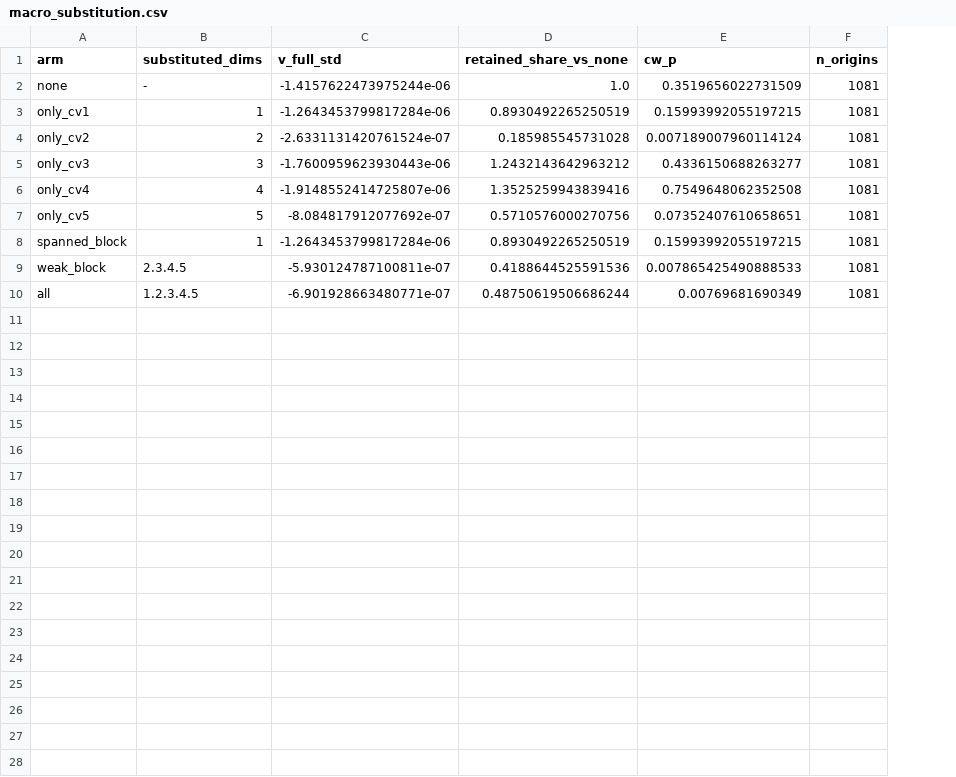
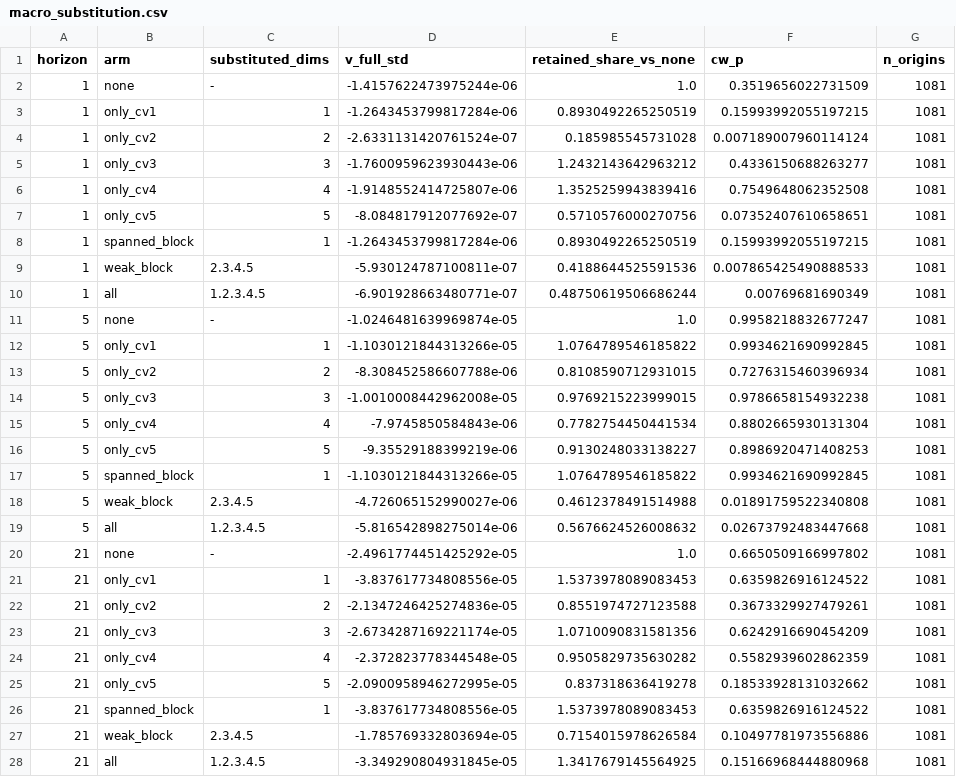
Before and after one commit to IceCurrent/explainable_commodity_prices, a CSV file: results/forecast_pbsv/macro_substitution.csv, drawn as a sheet; only a part is shown; the diff covers the shown part only; the diff names each change by its address in the sheet, - before the commit and + after, or states it on an @@ line.

```diff
--- a/results/forecast_pbsv/macro_substitution.csv
+++ b/results/forecast_pbsv/macro_substitution.csv
+column A (horizon), rows 2-10: all 1
+row 11: 5 | none | - | -1.0246481639969874e-05 | 1.0 | 0.9958218832677247 | 1081
+row 12: 5 | only_cv1 | 1 | -1.1030121844313266e-05 | 1.0764789546185822 | 0.9934621690992845 | 1081
+row 13: 5 | only_cv2 | 2 | -8.308452586607788e-06 | 0.8108590712931015 | 0.7276315460396934 | 1081
+row 14: 5 | only_cv3 | 3 | -1.0010008442962008e-05 | 0.9769215223999015 | 0.9786658154932238 | 1081
+row 15: 5 | only_cv4 | 4 | -7.9745850584843e-06 | 0.7782754450441534 | 0.8802665930131304 | 1081
+row 16: 5 | only_cv5 | 5 | -9.35529188399219e-06 | 0.9130248033138227 | 0.8986920471408253 | 1081
+row 17: 5 | spanned_block | 1 | -1.1030121844313266e-05 | 1.0764789546185822 | 0.9934621690992845 | 1081
+row 18: 5 | weak_block | 2.3.4.5 | -4.726065152990027e-06 | 0.4612378491514988 | 0.01891759522340808 | 1081
+row 19: 5 | all | 1.2.3.4.5 | -5.816542898275014e-06 | 0.5676624526008632 | 0.02673792483447668 | 1081
+row 20: 21 | none | - | -2.4961774451425292e-05 | 1.0 | 0.6650509166997802 | 1081
+row 21: 21 | only_cv1 | 1 | -3.837617734808556e-05 | 1.5373978089083453 | 0.6359826916124522 | 1081
+row 22: 21 | only_cv2 | 2 | -2.1347246425274836e-05 | 0.8551974727123588 | 0.3673329927479261 | 1081
+row 23: 21 | only_cv3 | 3 | -2.6734287169221174e-05 | 1.0710090831581356 | 0.6242916690454209 | 1081
+row 24: 21 | only_cv4 | 4 | -2.372823778344548e-05 | 0.9505829735630282 | 0.5582939602862359 | 1081
+row 25: 21 | only_cv5 | 5 | -2.0900958946272995e-05 | 0.837318636419278 | 0.18533928131032662 | 1081
+row 26: 21 | spanned_block | 1 | -3.837617734808556e-05 | 1.5373978089083453 | 0.6359826916124522 | 1081
+row 27: 21 | weak_block | 2.3.4.5 | -1.785769332803694e-05 | 0.7154015978626584 | 0.10497781973556886 | 1081
+row 28: 21 | all | 1.2.3.4.5 | -3.349290804931845e-05 | 1.3417679145564925 | 0.15166968444880968 | 1081
```
Also changed, not shown: 9 added rows elsewhere in this file, results/forecast_pbsv/forecast_accuracy.csv, results/forecast_pbsv/forecast_accuracy_pooled.csv, 19 other files.
